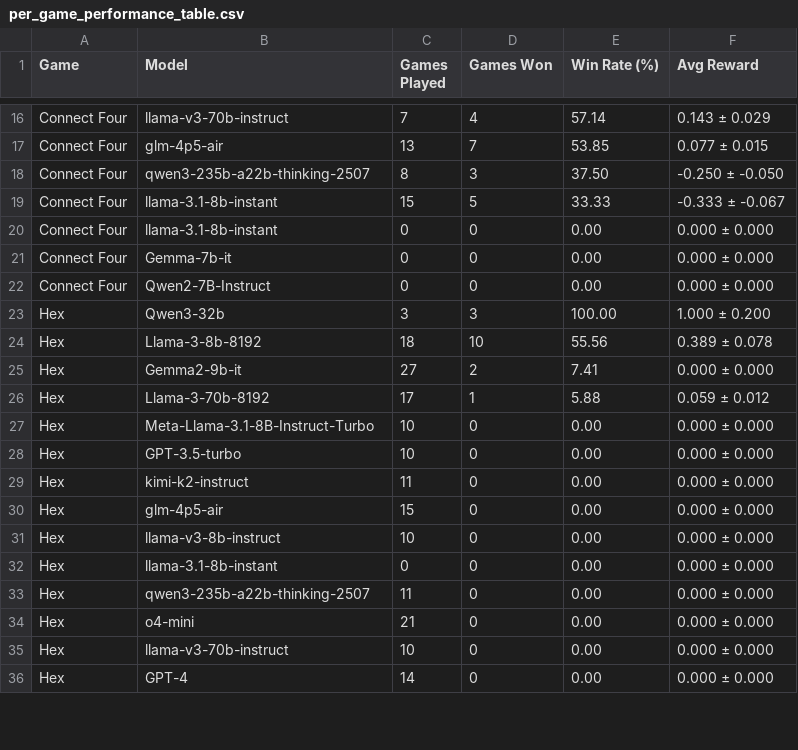
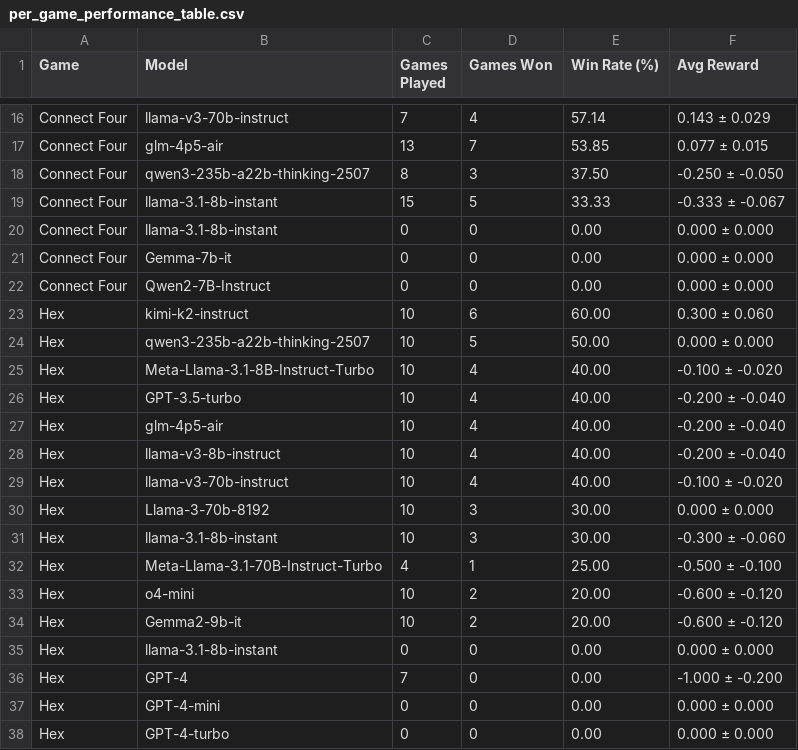
Before and after one commit to SLAMPAI/game_reasoning_arena, a CSV file: results/tables/per_game_performance_table.csv, drawn as a sheet; only a part is shown, gaps mark what is left out; the diff covers the shown part only.

```diff
--- a/results/tables/per_game_performance_table.csv
+++ b/results/tables/per_game_performance_table.csv
@@ -22,15 +22,17 @@ Connect Four,Gemma-7b-it,0,0,0.00,0.000 ± 0.000
 Connect Four,Qwen2-7B-Instruct,0,0,0.00,0.000 ± 0.000
-Hex,Qwen3-32b,3,3,100.00,1.000 ± 0.200
-Hex,Llama-3-8b-8192,18,10,55.56,0.389 ± 0.078
-Hex,Gemma2-9b-it,27,2,7.41,0.000 ± 0.000
-Hex,Llama-3-70b-8192,17,1,5.88,0.059 ± 0.012
-Hex,Meta-Llama-3.1-8B-Instruct-Turbo,10,0,0.00,0.000 ± 0.000
-Hex,GPT-3.5-turbo,10,0,0.00,0.000 ± 0.000
-Hex,kimi-k2-instruct,11,0,0.00,0.000 ± 0.000
-Hex,glm-4p5-air,15,0,0.00,0.000 ± 0.000
-Hex,llama-v3-8b-instruct,10,0,0.00,0.000 ± 0.000
+Hex,kimi-k2-instruct,10,6,60.00,0.300 ± 0.060
+Hex,qwen3-235b-a22b-thinking-2507,10,5,50.00,0.000 ± 0.000
+Hex,Meta-Llama-3.1-8B-Instruct-Turbo,10,4,40.00,-0.100 ± -0.020
+Hex,GPT-3.5-turbo,10,4,40.00,-0.200 ± -0.040
+Hex,glm-4p5-air,10,4,40.00,-0.200 ± -0.040
+Hex,llama-v3-8b-instruct,10,4,40.00,-0.200 ± -0.040
+Hex,llama-v3-70b-instruct,10,4,40.00,-0.100 ± -0.020
+Hex,Llama-3-70b-8192,10,3,30.00,0.000 ± 0.000
+Hex,llama-3.1-8b-instant,10,3,30.00,-0.300 ± -0.060
+Hex,Meta-Llama-3.1-70B-Instruct-Turbo,4,1,25.00,-0.500 ± -0.100
+Hex,o4-mini,10,2,20.00,-0.600 ± -0.120
+Hex,Gemma2-9b-it,10,2,20.00,-0.600 ± -0.120
 Hex,llama-3.1-8b-instant,0,0,0.00,0.000 ± 0.000
-Hex,qwen3-235b-a22b-thinking-2507,11,0,0.00,0.000 ± 0.000
-Hex,o4-mini,21,0,0.00,0.000 ± 0.000
-Hex,llama-v3-70b-instruct,10,0,0.00,0.000 ± 0.000
-Hex,GPT-4,14,0,0.00,0.000 ± 0.000
+Hex,GPT-4,7,0,0.00,-1.000 ± -0.200
+Hex,GPT-4-mini,0,0,0.00,0.000 ± 0.000
+Hex,GPT-4-turbo,0,0,0.00,0.000 ± 0.000
```
Also changed, not shown: 2 removed rows and 6 edited cells elsewhere in this file, results/tables/agent_metrics_summary.csv, results/tables/games_played_pivot_table.csv, 21 other files.
